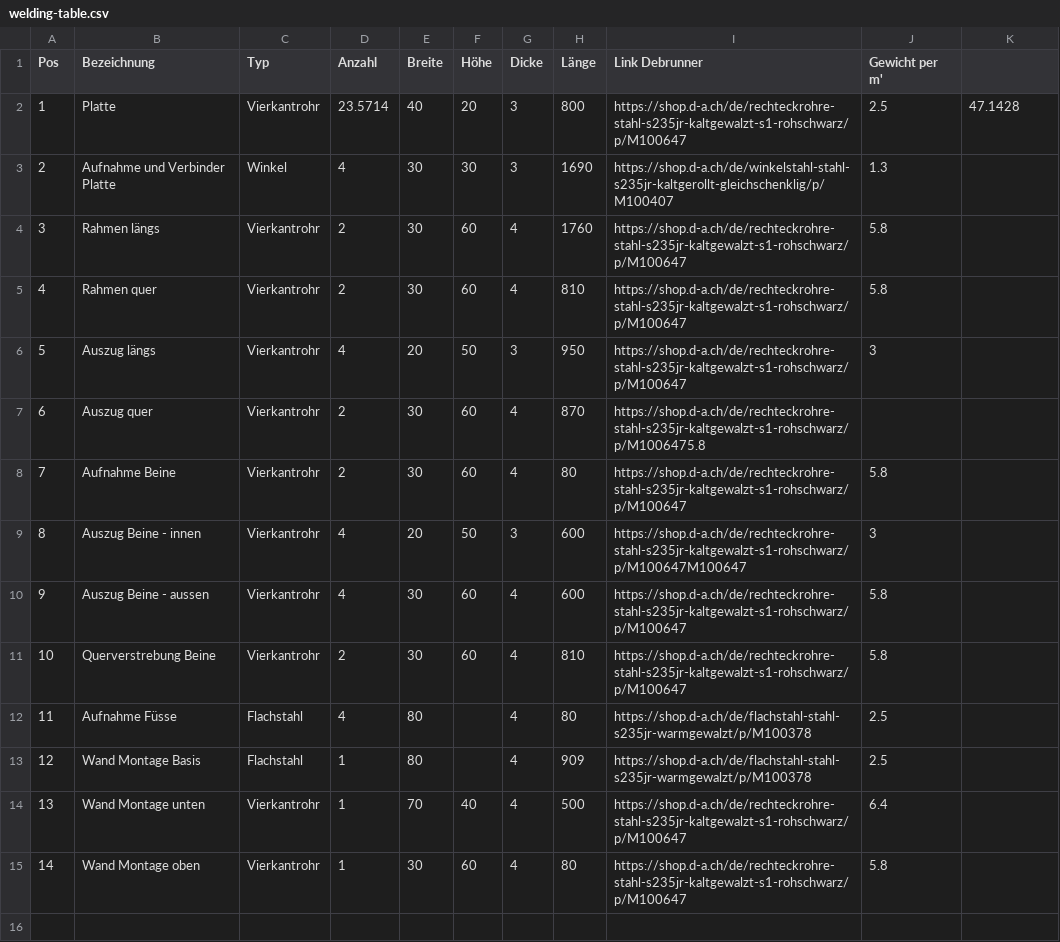
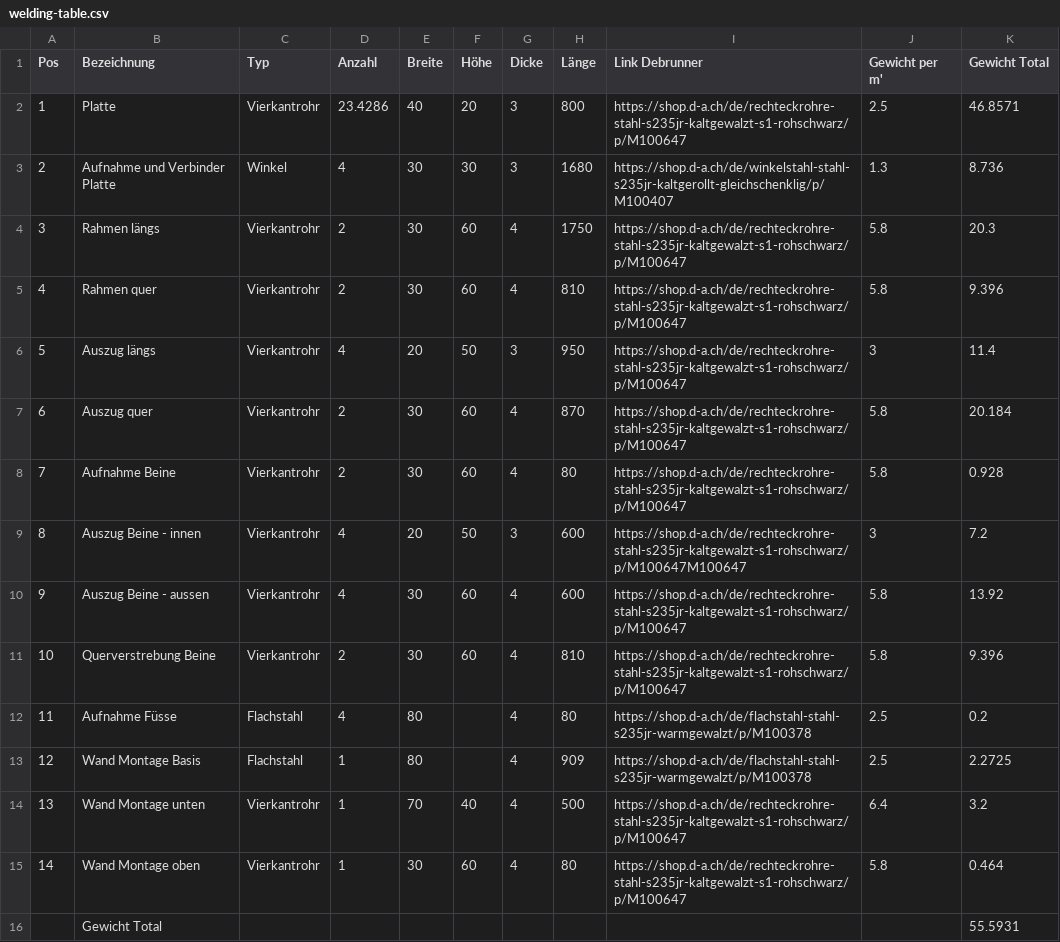
Before and after one commit to claudio-walser/scad-drawings, a CSV file: werkstatt/welding-table.csv, drawn as a sheet.

Commit message:
Weight per meter and total weight

```diff
--- a/werkstatt/welding-table.csv
+++ b/werkstatt/welding-table.csv
@@ -1,15 +1,16 @@
-Pos;Bezeichnung;Typ;Anzahl;Breite;Höhe;Dicke;Länge;Link Debrunner;Gewicht per m';
-1;Platte;Vierkantrohr;23.5714;40;20;3;800;https://shop.d-a.ch/de/rechteckrohre-stahl-s235jr-kaltgewalzt-s1-rohschwarz/p/M100647;2.5;47.1428
-2;Aufnahme und Verbinder Platte;Winkel;4;30;30;3;1690;https://shop.d-a.ch/de/winkelstahl-stahl-s235jr-kaltgerollt-gleichschenklig/p/M100407;1.3;
-3;Rahmen längs;Vierkantrohr;2;30;60;4;1760;https://shop.d-a.ch/de/rechteckrohre-stahl-s235jr-kaltgewalzt-s1-rohschwarz/p/M100647;5.8;
-4;Rahmen quer;Vierkantrohr;2;30;60;4;810;https://shop.d-a.ch/de/rechteckrohre-stahl-s235jr-kaltgewalzt-s1-rohschwarz/p/M100647;5.8;
-5;Auszug längs;Vierkantrohr;4;20;50;3;950;https://shop.d-a.ch/de/rechteckrohre-stahl-s235jr-kaltgewalzt-s1-rohschwarz/p/M100647;3;
-6;Auszug quer;Vierkantrohr;2;30;60;4;870;https://shop.d-a.ch/de/rechteckrohre-stahl-s235jr-kaltgewalzt-s1-rohschwarz/p/M1006475.8;;
-7;Aufnahme Beine;Vierkantrohr;2;30;60;4;80;https://shop.d-a.ch/de/rechteckrohre-stahl-s235jr-kaltgewalzt-s1-rohschwarz/p/M100647;5.8;
-8;Auszug Beine - innen;Vierkantrohr;4;20;50;3;600;https://shop.d-a.ch/de/rechteckrohre-stahl-s235jr-kaltgewalzt-s1-rohschwarz/p/M100647M100647;3;
-9;Auszug Beine - aussen;Vierkantrohr;4;30;60;4;600;https://shop.d-a.ch/de/rechteckrohre-stahl-s235jr-kaltgewalzt-s1-rohschwarz/p/M100647;5.8;
-10;Querverstrebung Beine;Vierkantrohr;2;30;60;4;810;https://shop.d-a.ch/de/rechteckrohre-stahl-s235jr-kaltgewalzt-s1-rohschwarz/p/M100647;5.8;
-11;Aufnahme Füsse;Flachstahl;4;80;;4;80;https://shop.d-a.ch/de/flachstahl-stahl-s235jr-warmgewalzt/p/M100378;2.5;
-12;Wand Montage Basis;Flachstahl;1;80;;4;909;https://shop.d-a.ch/de/flachstahl-stahl-s235jr-warmgewalzt/p/M100378;2.5;
-13;Wand Montage unten;Vierkantrohr;1;70;40;4;500;https://shop.d-a.ch/de/rechteckrohre-stahl-s235jr-kaltgewalzt-s1-rohschwarz/p/M100647;6.4;
-14;Wand Montage oben;Vierkantrohr;1;30;60;4;80;https://shop.d-a.ch/de/rechteckrohre-stahl-s235jr-kaltgewalzt-s1-rohschwarz/p/M100647;5.8;
+Pos;Bezeichnung;Typ;Anzahl;Breite;Höhe;Dicke;Länge;Link Debrunner;Gewicht per m';Gewicht Total
+1;Platte;Vierkantrohr;23.4286;40;20;3;800;https://shop.d-a.ch/de/rechteckrohre-stahl-s235jr-kaltgewalzt-s1-rohschwarz/p/M100647;2.5;46.8571
+2;Aufnahme und Verbinder Platte;Winkel;4;30;30;3;1680;https://shop.d-a.ch/de/winkelstahl-stahl-s235jr-kaltgerollt-gleichschenklig/p/M100407;1.3;8.736
+3;Rahmen längs;Vierkantrohr;2;30;60;4;1750;https://shop.d-a.ch/de/rechteckrohre-stahl-s235jr-kaltgewalzt-s1-rohschwarz/p/M100647;5.8;20.3
+4;Rahmen quer;Vierkantrohr;2;30;60;4;810;https://shop.d-a.ch/de/rechteckrohre-stahl-s235jr-kaltgewalzt-s1-rohschwarz/p/M100647;5.8;9.396
+5;Auszug längs;Vierkantrohr;4;20;50;3;950;https://shop.d-a.ch/de/rechteckrohre-stahl-s235jr-kaltgewalzt-s1-rohschwarz/p/M100647;3;11.4
+6;Auszug quer;Vierkantrohr;2;30;60;4;870;https://shop.d-a.ch/de/rechteckrohre-stahl-s235jr-kaltgewalzt-s1-rohschwarz/p/M100647;5.8;20.184
+7;Aufnahme Beine;Vierkantrohr;2;30;60;4;80;https://shop.d-a.ch/de/rechteckrohre-stahl-s235jr-kaltgewalzt-s1-rohschwarz/p/M100647;5.8;0.928
+8;Auszug Beine - innen;Vierkantrohr;4;20;50;3;600;https://shop.d-a.ch/de/rechteckrohre-stahl-s235jr-kaltgewalzt-s1-rohschwarz/p/M100647M100647;3;7.2
+9;Auszug Beine - aussen;Vierkantrohr;4;30;60;4;600;https://shop.d-a.ch/de/rechteckrohre-stahl-s235jr-kaltgewalzt-s1-rohschwarz/p/M100647;5.8;13.92
+10;Querverstrebung Beine;Vierkantrohr;2;30;60;4;810;https://shop.d-a.ch/de/rechteckrohre-stahl-s235jr-kaltgewalzt-s1-rohschwarz/p/M100647;5.8;9.396
+11;Aufnahme Füsse;Flachstahl;4;80;;4;80;https://shop.d-a.ch/de/flachstahl-stahl-s235jr-warmgewalzt/p/M100378;2.5;0.2
+12;Wand Montage Basis;Flachstahl;1;80;;4;909;https://shop.d-a.ch/de/flachstahl-stahl-s235jr-warmgewalzt/p/M100378;2.5;2.2725
+13;Wand Montage unten;Vierkantrohr;1;70;40;4;500;https://shop.d-a.ch/de/rechteckrohre-stahl-s235jr-kaltgewalzt-s1-rohschwarz/p/M100647;6.4;3.2
+14;Wand Montage oben;Vierkantrohr;1;30;60;4;80;https://shop.d-a.ch/de/rechteckrohre-stahl-s235jr-kaltgewalzt-s1-rohschwarz/p/M100647;5.8;0.464
+;Gewicht Total;;;;;;;;;55.5931
```
Also changed, not shown: 4 other files.
